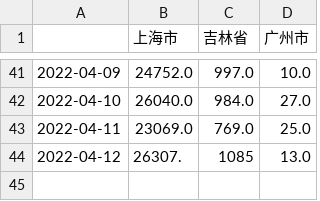
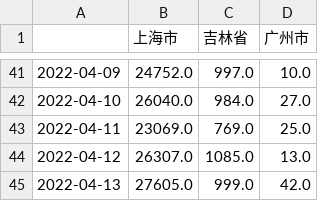
Before and after one commit to joeyu/MyStatisticsData, a CSV file: covid19-22/每日新增病例.csv, drawn as a sheet; only a part is shown, gaps mark what is left out.

Commit message:
Updated covid19.

```diff
--- a/covid19-22/每日新增病例.csv
+++ b/covid19-22/每日新增病例.csv
@@ -43,2 +43,3 @@
 2022-04-11,23069.0,769.0,25.0
-2022-04-12,26307.,1085,13.0
+2022-04-12,26307.0,1085.0,13.0
+2022-04-13,27605.0,999.0,42.0
```
Also changed, not shown: 4 other files.
